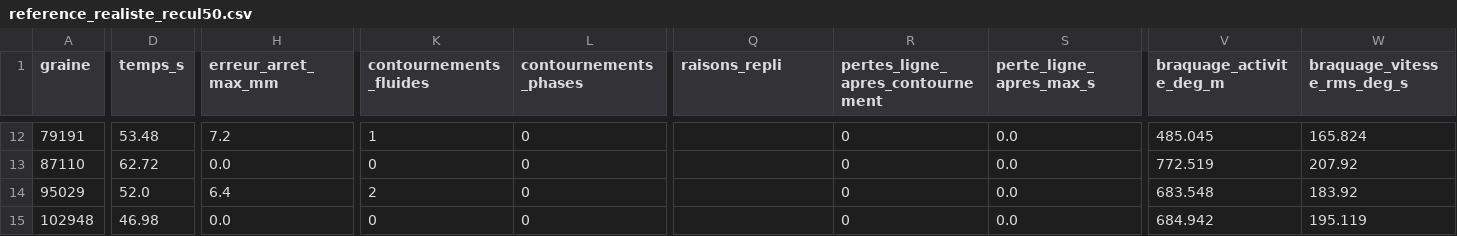
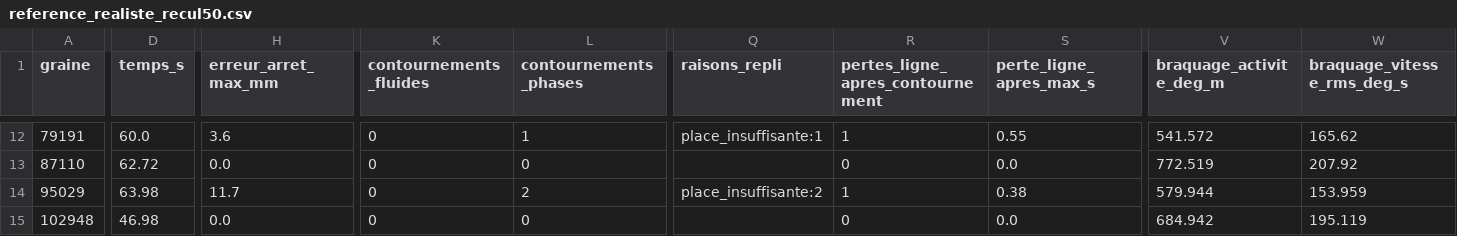
Before and after one commit to equipe-vehicule/FastDrink_E05, a CSV file: essais/reference_realiste_recul50.csv, drawn as a sheet; only a part is shown, gaps mark what is left out; the diff covers the shown part only; the diff names each change by its address in the sheet, - before the commit and + after, or states it on an @@ line.

Commit message:
Simulation : défauts du modèle réaliste (étape 10, #75, #76)
- Compensation du biais de l'ultrason dans le contrôleur.
- Banc : erreur d'arrêt mesurée sur la vraie géométrie (écart le plus court).
- Filtre : redémarrage du Kalman si la vitesse est impossible, écho manqué
  sans prédiction (graine 300923), sigma_a 1000 (erreur d'arrêt).
- Rattrapage : garder le côté et 4 tentatives (graine 47515, #75).
- Contournement fluide : rayon choisi en rejouant la poursuite (#76).
- Contournement par phases : côté de reprise après l'alignement (79191).
- Références idéales et réalistes mises à jour ; documents.

```diff
--- a/essais/reference_realiste_recul50.csv
+++ b/essais/reference_realiste_recul50.csv
-D12 (temps_s): 53.48
+D12 (temps_s): 60.0
-H12 (erreur_arret_max_mm): 7.2
+H12 (erreur_arret_max_mm): 3.6
-K12 (contournements_fluides): 1
+K12 (contournements_fluides): 0
-L12 (contournements_phases): 0
+L12 (contournements_phases): 1
-Q12 (raisons_repli): (empty)
+Q12 (raisons_repli): place_insuffisante:1
-R12 (pertes_ligne_apres_contournement): 0
+R12 (pertes_ligne_apres_contournement): 1
-S12 (perte_ligne_apres_max_s): 0.0
+S12 (perte_ligne_apres_max_s): 0.55
-V12 (braquage_activite_deg_m): 485.045
+V12 (braquage_activite_deg_m): 541.572
-W12 (braquage_vitesse_rms_deg_s): 165.824
+W12 (braquage_vitesse_rms_deg_s): 165.62
-D14 (temps_s): 52.0
+D14 (temps_s): 63.98
-H14 (erreur_arret_max_mm): 6.4
+H14 (erreur_arret_max_mm): 11.7
-K14 (contournements_fluides): 2
+K14 (contournements_fluides): 0
-L14 (contournements_phases): 0
+L14 (contournements_phases): 2
-Q14 (raisons_repli): (empty)
+Q14 (raisons_repli): place_insuffisante:2
-R14 (pertes_ligne_apres_contournement): 0
+R14 (pertes_ligne_apres_contournement): 1
-S14 (perte_ligne_apres_max_s): 0.0
+S14 (perte_ligne_apres_max_s): 0.38
-V14 (braquage_activite_deg_m): 683.548
+V14 (braquage_activite_deg_m): 579.944
-W14 (braquage_vitesse_rms_deg_s): 183.92
+W14 (braquage_vitesse_rms_deg_s): 153.959
```
Also changed, not shown: 90 edited cells elsewhere in this file, essais/reference_1-240.csv, essais/reference_libre.csv, 15 other files.
